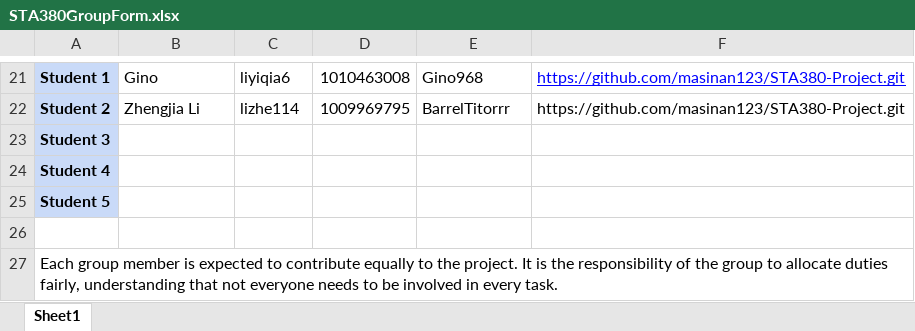
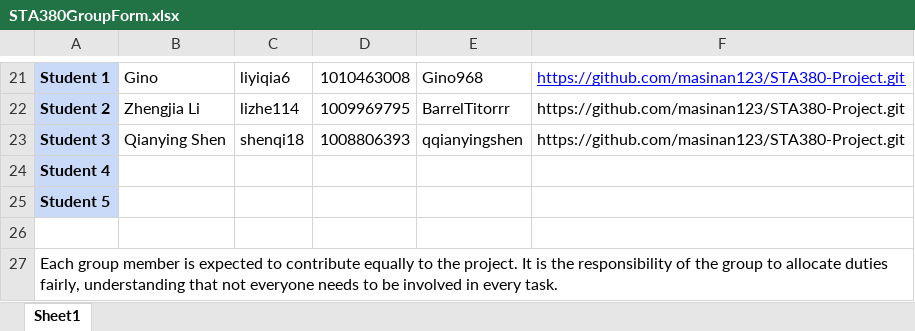
Before and after one commit to masinan123/STA380-Project, an Excel workbook: submissions/GroupFormation/STA380GroupForm.xlsx, sheet Sheet1, drawn as a sheet; only a part is shown, gaps mark what is left out; values as stored, in another font and other column widths than the file's, no borders; removed rows and columns are numbered as before the commit, all else as after; the diff names each change by its address in the sheet, - before the commit and + after, or states it on an @@ line.

Commit message:
update

```diff
--- a/submissions/GroupFormation/STA380GroupForm.xlsx (sheet Sheet1)
+++ b/submissions/GroupFormation/STA380GroupForm.xlsx (sheet Sheet1)
-row 23: Student 3
+row 23: Student 3 | Qianying Shen | shenqi18 | 1008806393 | qqianyingshen | https://github.com/masinan123/STA380-Project.git
```
